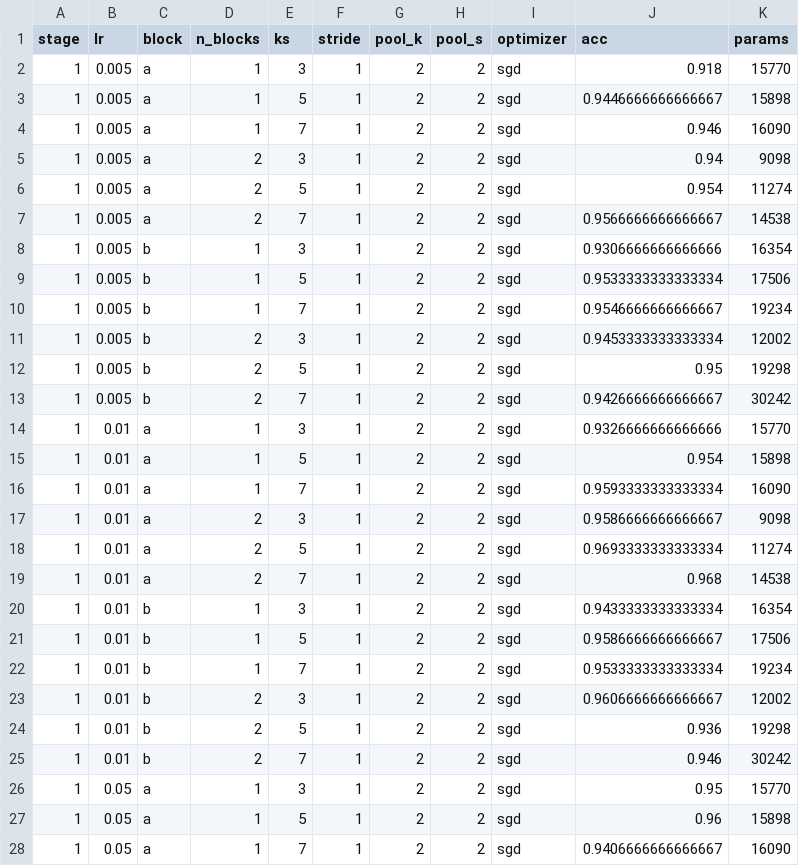
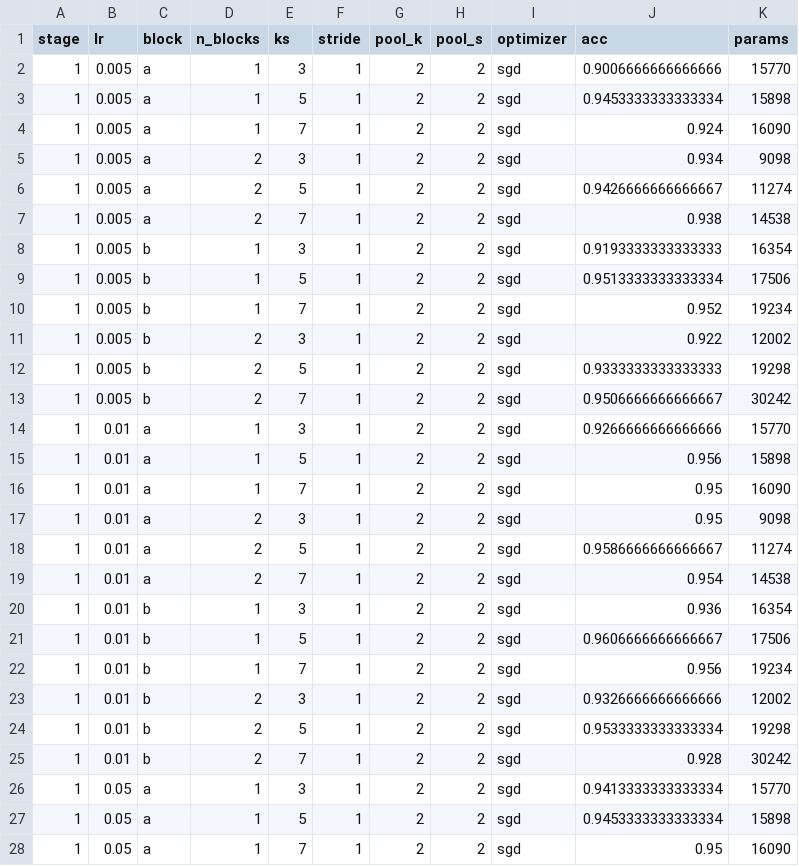
Before and after one commit to UsusCimex/NSU_DeepLearning, a CSV file: labs/lab-05-cnn/results.csv, drawn as a sheet; only a part is shown; the diff covers the shown part only.

```diff
--- a/labs/lab-05-cnn/results.csv
+++ b/labs/lab-05-cnn/results.csv
@@ -1,28 +1,28 @@
 stage,lr,block,n_blocks,ks,stride,pool_k,pool_s,optimizer,acc,params
-1,0.005,a,1,3,1,2,2,sgd,0.918,15770
-1,0.005,a,1,5,1,2,2,sgd,0.9446666666666667,15898
-1,0.005,a,1,7,1,2,2,sgd,0.946,16090
-1,0.005,a,2,3,1,2,2,sgd,0.94,9098
-1,0.005,a,2,5,1,2,2,sgd,0.954,11274
-1,0.005,a,2,7,1,2,2,sgd,0.9566666666666667,14538
-1,0.005,b,1,3,1,2,2,sgd,0.9306666666666666,16354
-1,0.005,b,1,5,1,2,2,sgd,0.9533333333333334,17506
-1,0.005,b,1,7,1,2,2,sgd,0.9546666666666667,19234
-1,0.005,b,2,3,1,2,2,sgd,0.9453333333333334,12002
-1,0.005,b,2,5,1,2,2,sgd,0.95,19298
-1,0.005,b,2,7,1,2,2,sgd,0.9426666666666667,30242
-1,0.01,a,1,3,1,2,2,sgd,0.9326666666666666,15770
-1,0.01,a,1,5,1,2,2,sgd,0.954,15898
-1,0.01,a,1,7,1,2,2,sgd,0.9593333333333334,16090
-1,0.01,a,2,3,1,2,2,sgd,0.9586666666666667,9098
-1,0.01,a,2,5,1,2,2,sgd,0.9693333333333334,11274
-1,0.01,a,2,7,1,2,2,sgd,0.968,14538
-1,0.01,b,1,3,1,2,2,sgd,0.9433333333333334,16354
-1,0.01,b,1,5,1,2,2,sgd,0.9586666666666667,17506
-1,0.01,b,1,7,1,2,2,sgd,0.9533333333333334,19234
-1,0.01,b,2,3,1,2,2,sgd,0.9606666666666667,12002
-1,0.01,b,2,5,1,2,2,sgd,0.936,19298
-1,0.01,b,2,7,1,2,2,sgd,0.946,30242
-1,0.05,a,1,3,1,2,2,sgd,0.95,15770
-1,0.05,a,1,5,1,2,2,sgd,0.96,15898
-1,0.05,a,1,7,1,2,2,sgd,0.9406666666666667,16090
+1,0.005,a,1,3,1,2,2,sgd,0.9006666666666666,15770
+1,0.005,a,1,5,1,2,2,sgd,0.9453333333333334,15898
+1,0.005,a,1,7,1,2,2,sgd,0.924,16090
+1,0.005,a,2,3,1,2,2,sgd,0.934,9098
+1,0.005,a,2,5,1,2,2,sgd,0.9426666666666667,11274
+1,0.005,a,2,7,1,2,2,sgd,0.938,14538
+1,0.005,b,1,3,1,2,2,sgd,0.9193333333333333,16354
+1,0.005,b,1,5,1,2,2,sgd,0.9513333333333334,17506
+1,0.005,b,1,7,1,2,2,sgd,0.952,19234
+1,0.005,b,2,3,1,2,2,sgd,0.922,12002
+1,0.005,b,2,5,1,2,2,sgd,0.9333333333333333,19298
+1,0.005,b,2,7,1,2,2,sgd,0.9506666666666667,30242
+1,0.01,a,1,3,1,2,2,sgd,0.9266666666666666,15770
+1,0.01,a,1,5,1,2,2,sgd,0.956,15898
+1,0.01,a,1,7,1,2,2,sgd,0.95,16090
+1,0.01,a,2,3,1,2,2,sgd,0.95,9098
+1,0.01,a,2,5,1,2,2,sgd,0.9586666666666667,11274
+1,0.01,a,2,7,1,2,2,sgd,0.954,14538
+1,0.01,b,1,3,1,2,2,sgd,0.936,16354
+1,0.01,b,1,5,1,2,2,sgd,0.9606666666666667,17506
+1,0.01,b,1,7,1,2,2,sgd,0.956,19234
+1,0.01,b,2,3,1,2,2,sgd,0.9326666666666666,12002
+1,0.01,b,2,5,1,2,2,sgd,0.9533333333333334,19298
+1,0.01,b,2,7,1,2,2,sgd,0.928,30242
+1,0.05,a,1,3,1,2,2,sgd,0.9413333333333334,15770
+1,0.05,a,1,5,1,2,2,sgd,0.9453333333333334,15898
+1,0.05,a,1,7,1,2,2,sgd,0.95,16090
```
Also changed, not shown: 68 edited cells elsewhere in this file, 4 other files.
